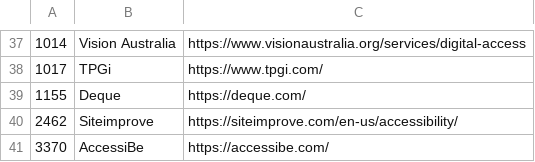
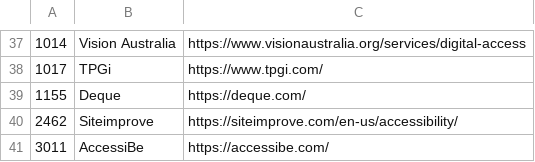
Before and after one commit to jrpool/autotest-my-h, a TSV file: reports/batch/combo10A11yHeroTotals/totals-byDeficit.tsv, drawn as a sheet; only a part is shown, gaps mark what is left out.

```diff
--- a/reports/batch/combo10A11yHeroTotals/totals-byDeficit.tsv
+++ b/reports/batch/combo10A11yHeroTotals/totals-byDeficit.tsv
@@ -40,2 +40,2 @@
 2462	Siteimprove	https://siteimprove.com/en-us/accessibility/
-3370	AccessiBe	https://accessibe.com/
+3011	AccessiBe	https://accessibe.com/
```
Also changed, not shown: 7 other files.
